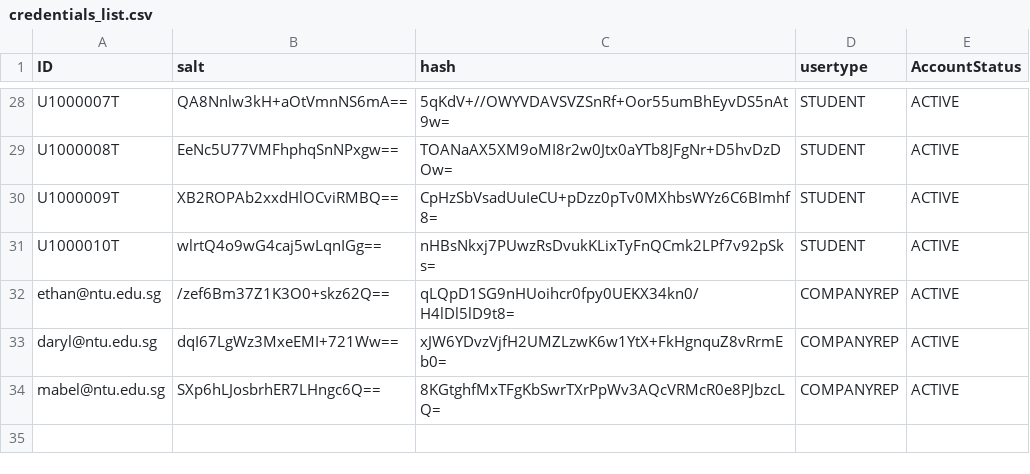
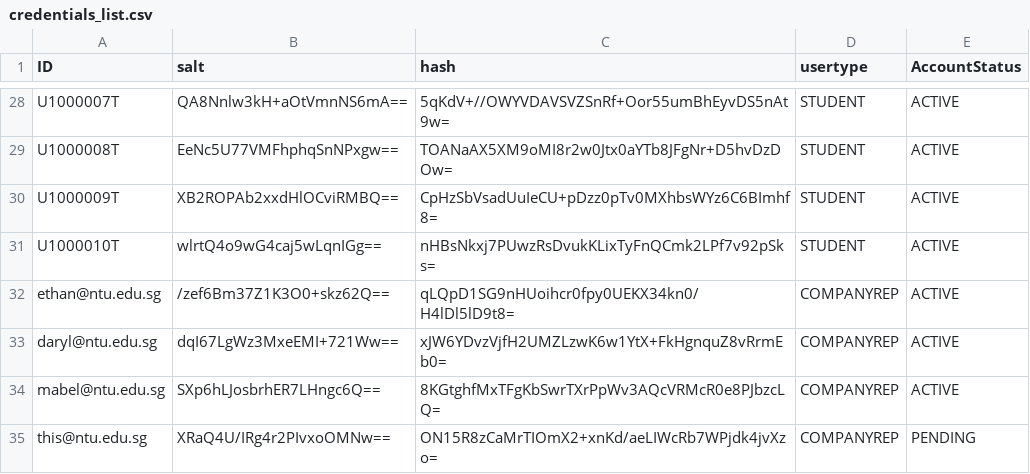
Before and after one commit to Ernest-Low/CT2003_GroupAssignment, a CSV file: data/credentials_list.csv, drawn as a sheet; only a part is shown, gaps mark what is left out.

```diff
--- a/data/credentials_list.csv
+++ b/data/credentials_list.csv
@@ -34 +34,2 @@ daryl@ntu.edu.sg,dqI67LgWz3MxeEMI+721Ww==,xJW6YDvzVjfH2UMZLzwK6w1YtX+FkHgnquZ8vR
 mabel@ntu.edu.sg,SXp6hLJosbrhER7LHngc6Q==,8KGtghfMxTFgKbSwrTXrPpWv3AQcVRMcR0e8PJbzcLQ=,COMPANYREP,ACTIVE
+this@ntu.edu.sg,XRaQ4U/IRg4r2PIvxoOMNw==,ON15R8zCaMrTIOmX2+xnKd/aeLIWcRb7WPjdk4jvXzo=,COMPANYREP,PENDING
```
Also changed, not shown: data/autoNumbers.csv, data/companyReps_list.csv, 3 other files.
